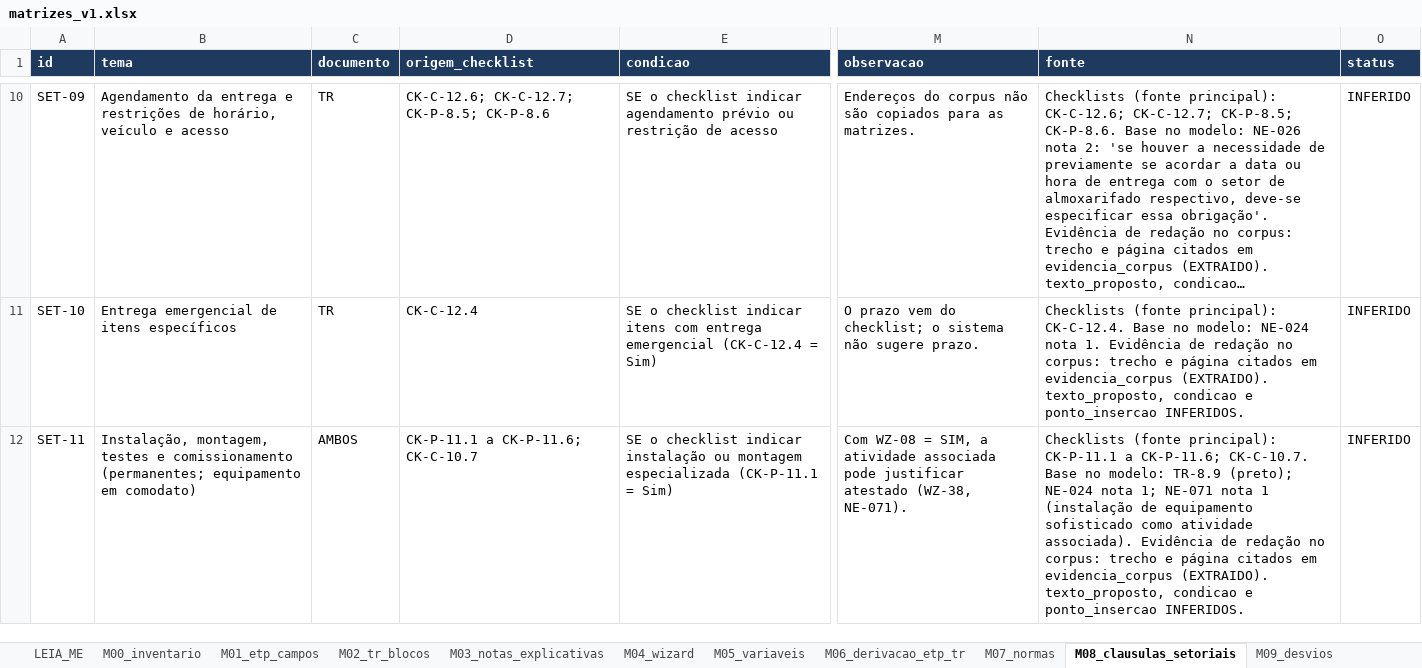
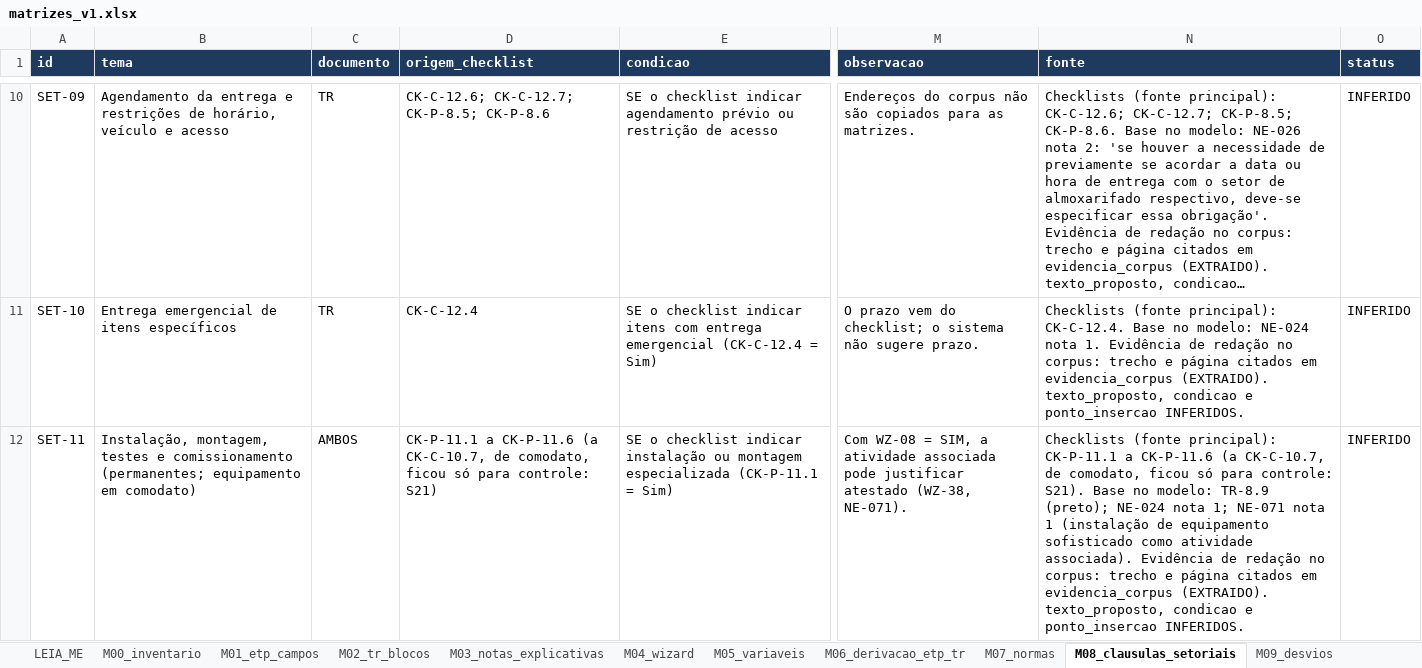
Before and after one commit to Utgas/Licita-, an Excel workbook: matrizes/v1/matrizes_v1.xlsx, sheet M08_clausulas_setoriais, drawn as a sheet; only a part is shown, gaps mark what is left out; long unchanged cells end in …; values as stored, in another font and other column widths than the file's, no borders; the diff covers the shown part only; the diff names each change by its address in the sheet, - before the commit and + after, or states it on an @@ line.

```diff
--- a/matrizes/v1/matrizes_v1.xlsx (sheet M08_clausulas_setoriais)
+++ b/matrizes/v1/matrizes_v1.xlsx (sheet M08_clausulas_setoriais)
-D12 (origem_checklist): CK-P-11.1 a CK-P-11.6; CK-C-10.7
+D12 (origem_checklist): CK-P-11.1 a CK-P-11.6 (a CK-C-10.7, de comodato, ficou só para controle: S21)
-N12 (fonte): …CK-P-11.1 a CK-P-11.6; CK-C-10.7. Base no…
+N12 (fonte): …CK-P-11.1 a CK-P-11.6 (a CK-C-10.7, de comodato, ficou só para controle: S21). Base no…
```
Also changed, not shown: 6 edited cells elsewhere in this sheet, sheet M11_checklist, sheet M02_tr_blocos, sheet M05_variaveis, sheet M10_validacoes, sheet M12_parametros, sheet M09_desvios, 2 more sheets, 47 other files.
